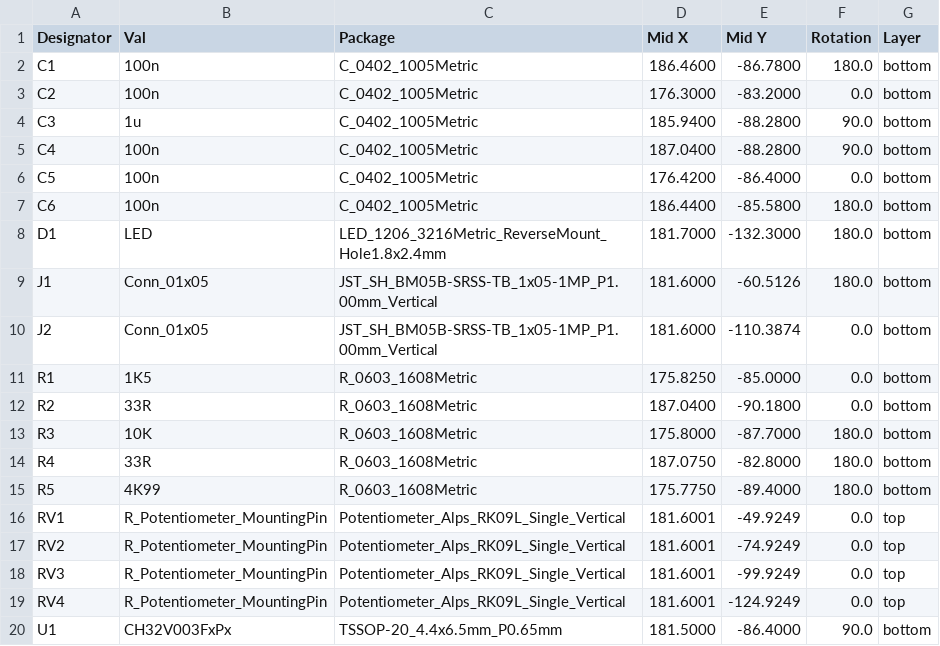
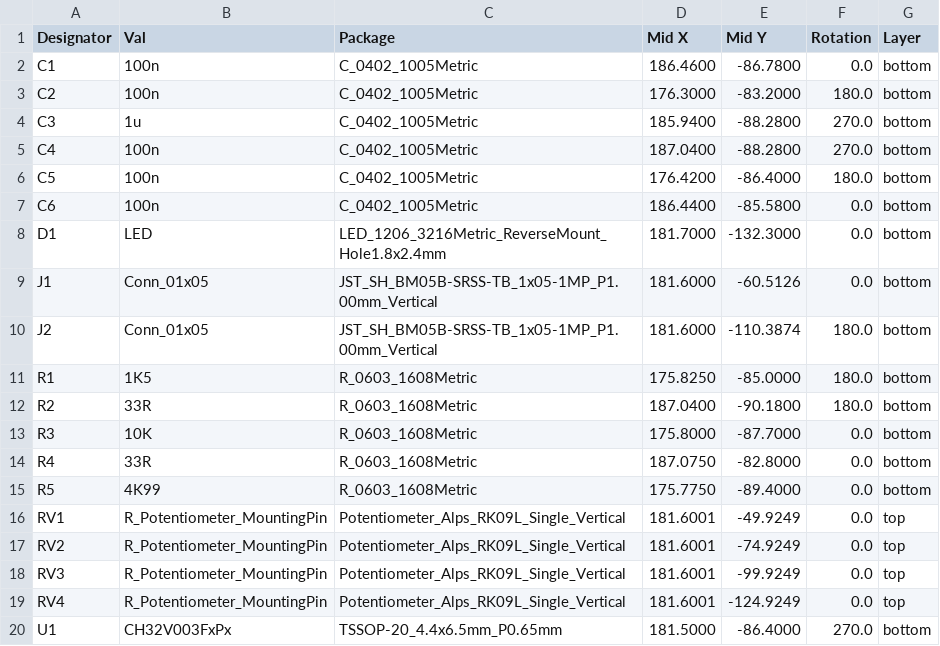
Before and after one commit to dotrodeo/rodeo, a CSV file: rev-b/rodeo-pot-bank-4/jlcpcb/production_files/CPL-rodeo-pot-bank-4.csv, drawn as a sheet.

```diff
--- a/rev-b/rodeo-pot-bank-4/jlcpcb/production_files/CPL-rodeo-pot-bank-4.csv
+++ b/rev-b/rodeo-pot-bank-4/jlcpcb/production_files/CPL-rodeo-pot-bank-4.csv
@@ -1,16 +1,16 @@
 Designator,Val,Package,Mid X,Mid Y,Rotation,Layer
-C1,100n,C_0402_1005Metric,186.4600,-86.7800,180.0,bottom
-C2,100n,C_0402_1005Metric,176.3000,-83.2000,0.0,bottom
-C3,1u,C_0402_1005Metric,185.9400,-88.2800,90.0,bottom
-C4,100n,C_0402_1005Metric,187.0400,-88.2800,90.0,bottom
-C5,100n,C_0402_1005Metric,176.4200,-86.4000,0.0,bottom
-C6,100n,C_0402_1005Metric,186.4400,-85.5800,180.0,bottom
-D1,LED,LED_1206_3216Metric_ReverseMount_Hole1.8x2.4mm,181.7000,-132.3000,180.0,bottom
-J1,Conn_01x05,JST_SH_BM05B-SRSS-TB_1x05-1MP_P1.00mm_Vertical,181.6000,-60.5126,180.0,bottom
-J2,Conn_01x05,JST_SH_BM05B-SRSS-TB_1x05-1MP_P1.00mm_Vertical,181.6000,-110.3874,0.0,bottom
-R1,1K5,R_0603_1608Metric,175.8250,-85.0000,0.0,bottom
-R2,33R,R_0603_1608Metric,187.0400,-90.1800,0.0,bottom
-R3,10K,R_0603_1608Metric,175.8000,-87.7000,180.0,bottom
-R4,33R,R_0603_1608Metric,187.0750,-82.8000,180.0,bottom
-R5,4K99,R_0603_1608Metric,175.7750,-89.4000,180.0,bottom
+C1,100n,C_0402_1005Metric,186.4600,-86.7800,0.0,bottom
+C2,100n,C_0402_1005Metric,176.3000,-83.2000,180.0,bottom
+C3,1u,C_0402_1005Metric,185.9400,-88.2800,270.0,bottom
+C4,100n,C_0402_1005Metric,187.0400,-88.2800,270.0,bottom
+C5,100n,C_0402_1005Metric,176.4200,-86.4000,180.0,bottom
+C6,100n,C_0402_1005Metric,186.4400,-85.5800,0.0,bottom
+D1,LED,LED_1206_3216Metric_ReverseMount_Hole1.8x2.4mm,181.7000,-132.3000,0.0,bottom
+J1,Conn_01x05,JST_SH_BM05B-SRSS-TB_1x05-1MP_P1.00mm_Vertical,181.6000,-60.5126,0.0,bottom
+J2,Conn_01x05,JST_SH_BM05B-SRSS-TB_1x05-1MP_P1.00mm_Vertical,181.6000,-110.3874,180.0,bottom
+R1,1K5,R_0603_1608Metric,175.8250,-85.0000,180.0,bottom
+R2,33R,R_0603_1608Metric,187.0400,-90.1800,180.0,bottom
+R3,10K,R_0603_1608Metric,175.8000,-87.7000,0.0,bottom
+R4,33R,R_0603_1608Metric,187.0750,-82.8000,0.0,bottom
+R5,4K99,R_0603_1608Metric,175.7750,-89.4000,0.0,bottom
 RV1,R_Potentiometer_MountingPin,Potentiometer_Alps_RK09L_Single_Vertical,181.6001,-49.9249,0.0,top
@@ -19,2 +19,2 @@ RV3,R_Potentiometer_MountingPin,Potentiometer_Alps_RK09L_Single_Vertical,181.600
 RV4,R_Potentiometer_MountingPin,Potentiometer_Alps_RK09L_Single_Vertical,181.6001,-124.9249,0.0,top
-U1,CH32V003FxPx,TSSOP-20_4.4x6.5mm_P0.65mm,181.5000,-86.4000,90.0,bottom
+U1,CH32V003FxPx,TSSOP-20_4.4x6.5mm_P0.65mm,181.5000,-86.4000,270.0,bottom
```
Also changed, not shown: rev-b/rodeo-encoder-bank-4/jlcpcb/production_files/CPL-rodeo-encoder-bank-4.csv, 31 other files.
